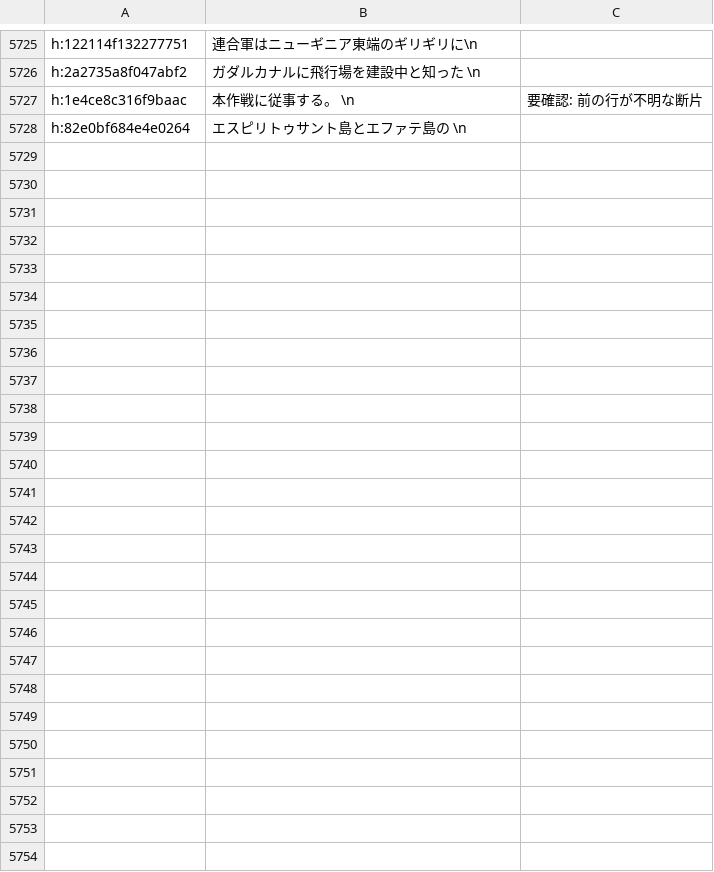
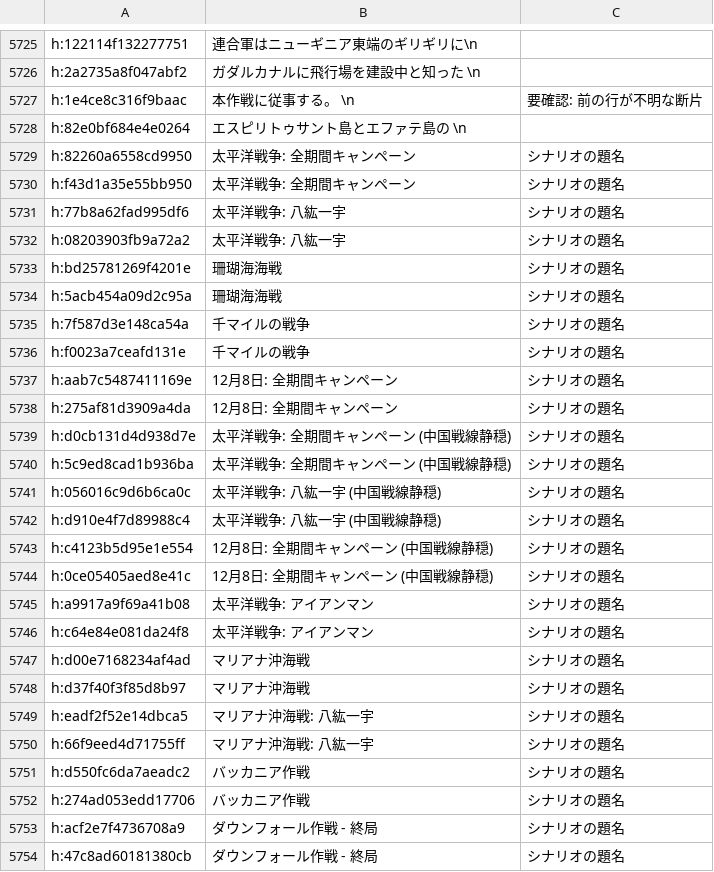
Before and after one commit to Yasabihhagure/war-in-the-pacific-ae-ja, a TSV file: translation/ja.tsv, drawn as a sheet; only a part is shown, gaps mark what is left out; the diff names each change by its address in the sheet, - before the commit and + after, or states it on an @@ line.

```diff
--- a/translation/ja.tsv
+++ b/translation/ja.tsv
+row 5729: h:82260a6558cd9950 | 太平洋戦争: 全期間キャンペーン | シナリオの題名
+row 5730: h:f43d1a35e55bb950 | 太平洋戦争: 全期間キャンペーン | シナリオの題名
+row 5731: h:77b8a62fad995df6 | 太平洋戦争: 八紘一宇 | シナリオの題名
+row 5732: h:08203903fb9a72a2 | 太平洋戦争: 八紘一宇 | シナリオの題名
+row 5733: h:bd25781269f4201e | 珊瑚海海戦 | シナリオの題名
+row 5734: h:5acb454a09d2c95a | 珊瑚海海戦 | シナリオの題名
+row 5735: h:7f587d3e148ca54a | 千マイルの戦争 | シナリオの題名
+row 5736: h:f0023a7ceafd131e | 千マイルの戦争 | シナリオの題名
+row 5737: h:aab7c5487411169e | 12月8日: 全期間キャンペーン | シナリオの題名
+row 5738: h:275af81d3909a4da | 12月8日: 全期間キャンペーン | シナリオの題名
+row 5739: h:d0cb131d4d938d7e | 太平洋戦争: 全期間キャンペーン (中国戦線静穏) | シナリオの題名
+row 5740: h:5c9ed8cad1b936ba | 太平洋戦争: 全期間キャンペーン (中国戦線静穏) | シナリオの題名
+row 5741: h:056016c9d6b6ca0c | 太平洋戦争: 八紘一宇 (中国戦線静穏) | シナリオの題名
+row 5742: h:d910e4f7d89988c4 | 太平洋戦争: 八紘一宇 (中国戦線静穏) | シナリオの題名
+row 5743: h:c4123b5d95e1e554 | 12月8日: 全期間キャンペーン (中国戦線静穏) | シナリオの題名
+row 5744: h:0ce05405aed8e41c | 12月8日: 全期間キャンペーン (中国戦線静穏) | シナリオの題名
+row 5745: h:a9917a9f69a41b08 | 太平洋戦争: アイアンマン | シナリオの題名
+row 5746: h:c64e84e081da24f8 | 太平洋戦争: アイアンマン | シナリオの題名
+row 5747: h:d00e7168234af4ad | マリアナ沖海戦 | シナリオの題名
+row 5748: h:d37f40f3f85d8b97 | マリアナ沖海戦 | シナリオの題名
+row 5749: h:eadf2f52e14dbca5 | マリアナ沖海戦: 八紘一宇 | シナリオの題名
+row 5750: h:66f9eed4d71755ff | マリアナ沖海戦: 八紘一宇 | シナリオの題名
+row 5751: h:d550fc6da7aeadc2 | バッカニア作戦 | シナリオの題名
+row 5752: h:274ad053edd17706 | バッカニア作戦 | シナリオの題名
+row 5753: h:acf2e7f4736708a9 | ダウンフォール作戦 - 終局 | シナリオの題名
+row 5754: h:47c8ad60181380cb | ダウンフォール作戦 - 終局 | シナリオの題名
```
